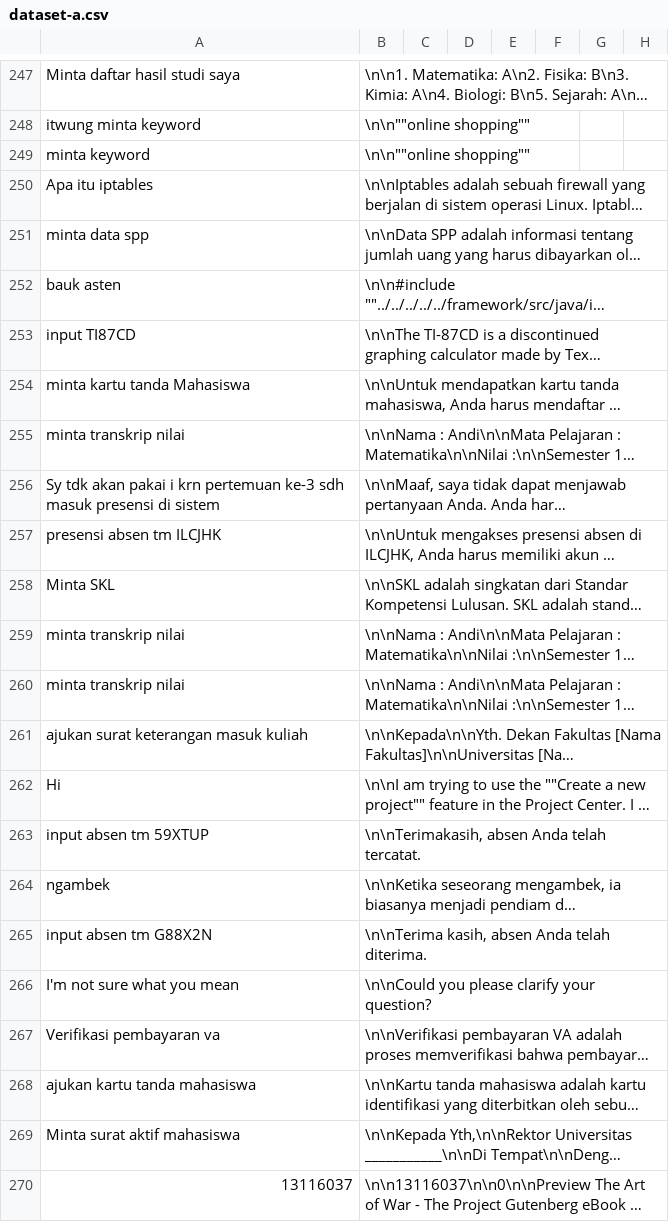
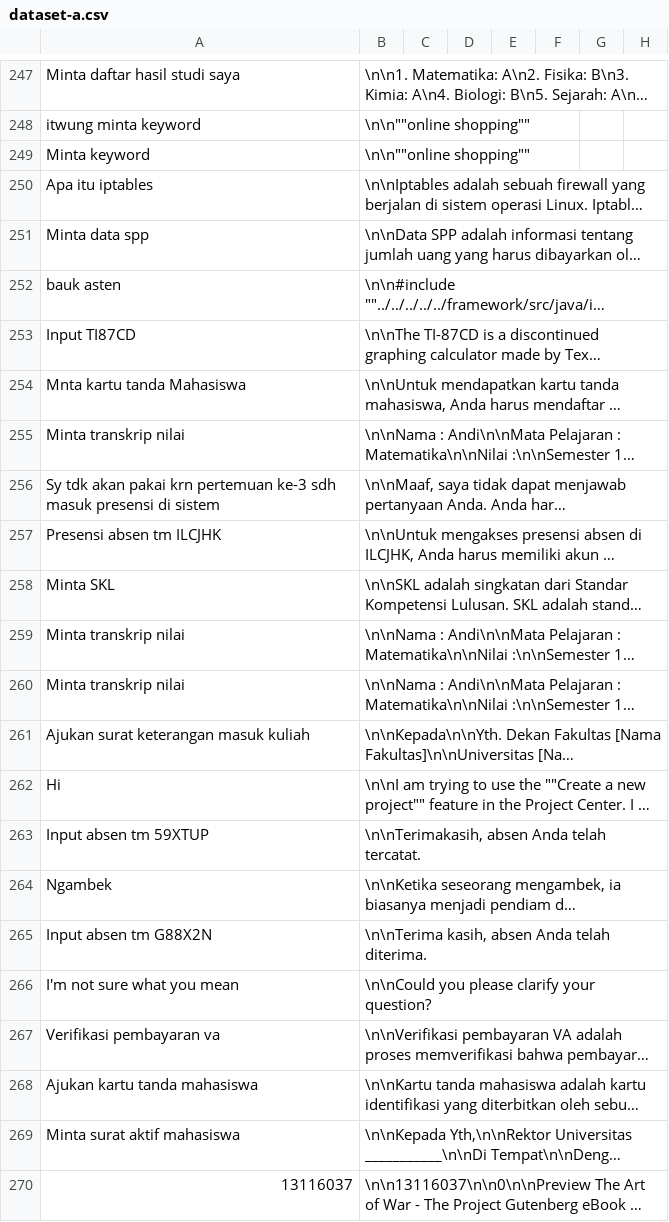
Before and after one commit to cerdas-buatan/dataset, a CSV file: dataset/dipa-cleaning 5252-6001/dataset-a.csv, drawn as a sheet; only a part is shown, gaps mark what is left out; long unchanged cells end in …; the diff names each change by its address in the sheet, - before the commit and + after, or states it on an @@ line.

Commit message:
datset3

```diff
--- a/dataset/dipa-cleaning 5252-6001/dataset-a.csv
+++ b/dataset/dipa-cleaning 5252-6001/dataset-a.csv
-A249: minta keyword
+A249: Minta keyword
-A251: minta data spp
+A251: Minta data spp
-A253: input TI87CD
+A253: Input TI87CD
-A254: minta kartu tanda Mahasiswa
+A254: Mnta kartu tanda Mahasiswa
-A255: minta transkrip nilai
+A255: Minta transkrip nilai
-A256: …akan pakai i krn pertemuan…
+A256: …akan pakai krn pertemuan…
-A257: presensi absen tm ILCJHK
+A257: Presensi absen tm ILCJHK
-A259:A260: minta transkrip nilai
+A259:A260: Minta transkrip nilai
-A261: ajukan surat keterangan masuk kuliah
+A261: Ajukan surat keterangan masuk kuliah
-A263: input absen tm 59XTUP
+A263: Input absen tm 59XTUP
-A264: ngambek
+A264: Ngambek
-A265: input absen tm G88X2N
+A265: Input absen tm G88X2N
-A268: ajukan kartu tanda mahasiswa
+A268: Ajukan kartu tanda mahasiswa
```
